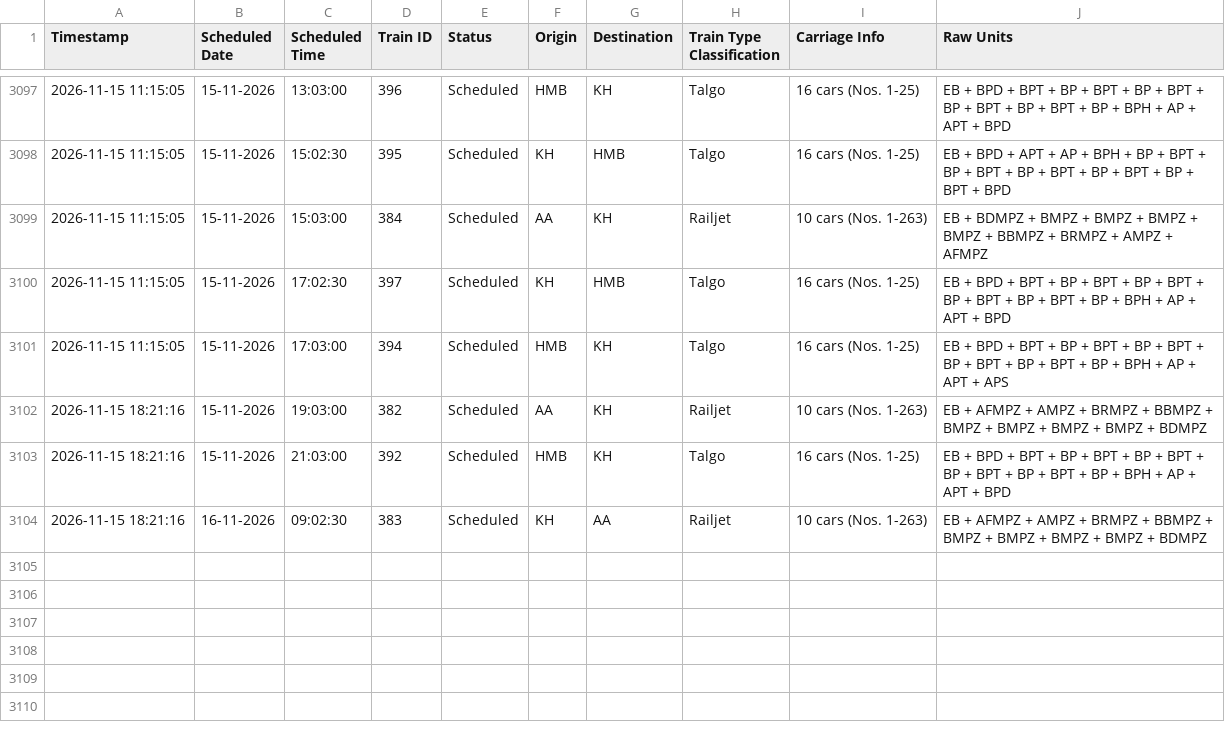
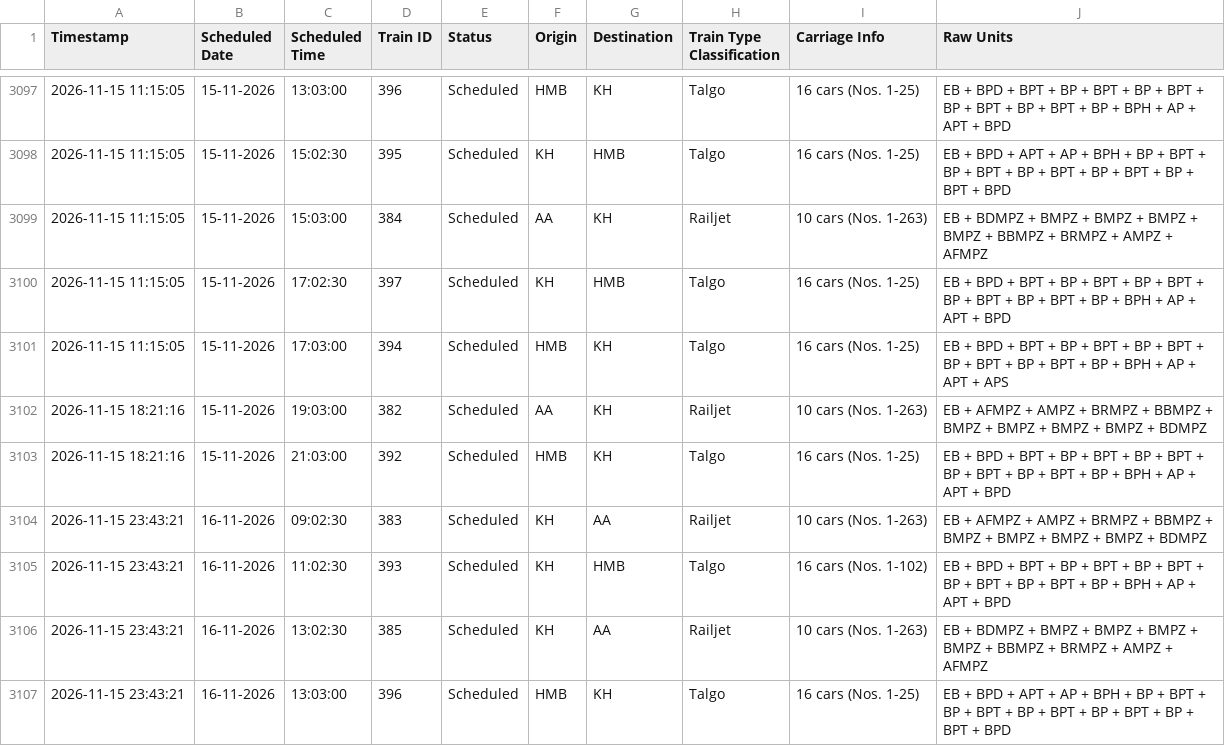
Before and after one commit to lucasvduin/talgo-tracker, a CSV file: hamburg_cph_trains.csv, drawn as a sheet; only a part is shown, gaps mark what is left out.

```diff
--- a/hamburg_cph_trains.csv
+++ b/hamburg_cph_trains.csv
@@ -3103,2 +3103,5 @@
 2026-11-15 18:21:16;15-11-2026;21:03:00;392;Scheduled;HMB;KH;Talgo;16 cars (Nos. 1-25);EB + BPD + BPT + BP + BPT + BP + BPT + BP + BPT + BP + BPT + BP + BPH + AP + APT + BPD
-2026-11-15 18:21:16;16-11-2026;09:02:30;383;Scheduled;KH;AA;Railjet;10 cars (Nos. 1-263);EB + AFMPZ + AMPZ + BRMPZ + BBMPZ + BMPZ + BMPZ + BMPZ + BMPZ + BDMPZ
+2026-11-15 23:43:21;16-11-2026;09:02:30;383;Scheduled;KH;AA;Railjet;10 cars (Nos. 1-263);EB + AFMPZ + AMPZ + BRMPZ + BBMPZ + BMPZ + BMPZ + BMPZ + BMPZ + BDMPZ
+2026-11-15 23:43:21;16-11-2026;11:02:30;393;Scheduled;KH;HMB;Talgo;16 cars (Nos. 1-102);EB + BPD + BPT + BP + BPT + BP + BPT + BP + BPT + BP + BPT + BP + BPH + AP + APT + BPD
+2026-11-15 23:43:21;16-11-2026;13:02:30;385;Scheduled;KH;AA;Railjet;10 cars (Nos. 1-263);EB + BDMPZ + BMPZ + BMPZ + BMPZ + BMPZ + BBMPZ + BRMPZ + AMPZ + AFMPZ
+2026-11-15 23:43:21;16-11-2026;13:03:00;396;Scheduled;HMB;KH;Talgo;16 cars (Nos. 1-25);EB + BPD + APT + AP + BPH + BP + BPT + BP + BPT + BP + BPT + BP + BPT + BP + BPT + BPD
```
Also changed, not shown: 1 other file.
